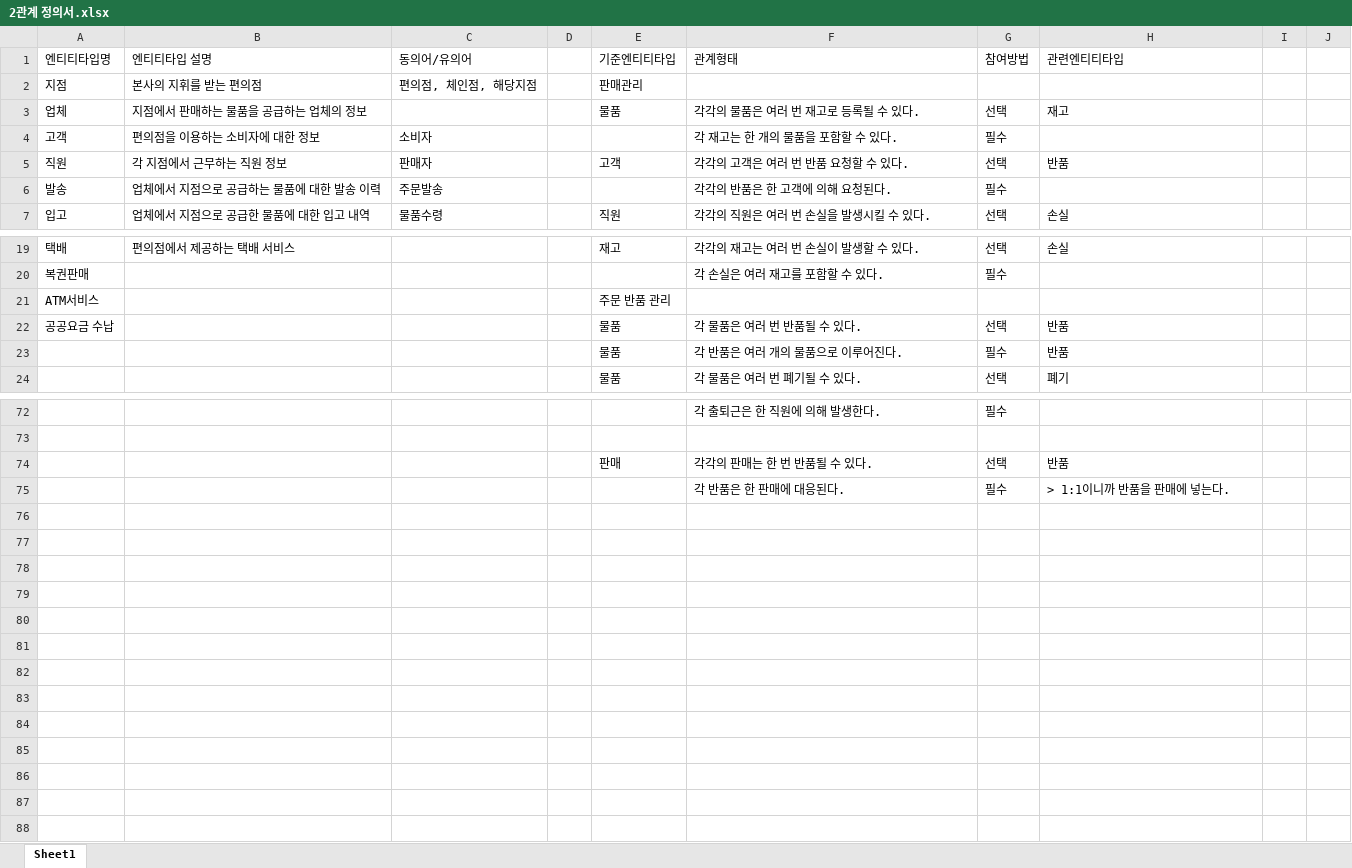
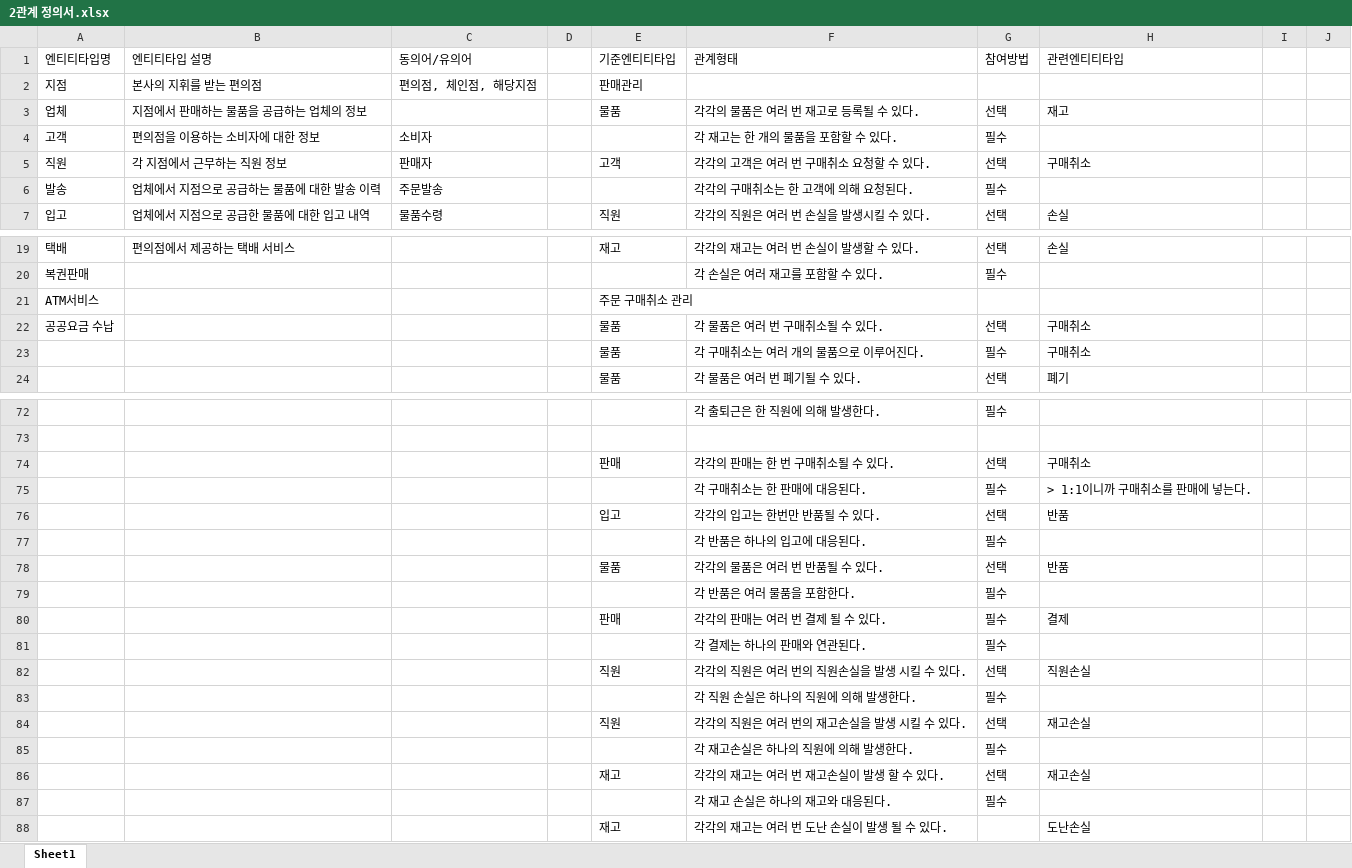
Before and after one commit to umbum/convenience-store-POS-system, an Excel workbook: docs/2관계 정의서.xlsx, sheet Sheet1, drawn as a sheet; only a part is shown, gaps mark what is left out; values as stored, in another font and other column widths than the file's, no cell formats; the diff covers the shown part only; the diff names each change by its address in the sheet, - before the commit and + after, or states it on an @@ line.

```diff
--- a/docs/2관계 정의서.xlsx (sheet Sheet1)
+++ b/docs/2관계 정의서.xlsx (sheet Sheet1)
-F5 (관계형태): 각각의 고객은 여러 번 반품 요청할 수 있다.
+F5 (관계형태): 각각의 고객은 여러 번 구매취소 요청할 수 있다.
-H5 (관련엔티티타입): 반품
+H5 (관련엔티티타입): 구매취소
-F6 (관계형태): 각각의 반품은 한 고객에 의해 요청된다.
+F6 (관계형태): 각각의 구매취소는 한 고객에 의해 요청된다.
-E21 (기준엔티티타입): 주문 반품 관리
+E21 (기준엔티티타입): 주문 구매취소 관리
-F22 (관계형태): 각 물품은 여러 번 반품될 수 있다.
+F22 (관계형태): 각 물품은 여러 번 구매취소될 수 있다.
-H22:H23 (관련엔티티타입): 반품
+H22:H23 (관련엔티티타입): 구매취소
-F23 (관계형태): 각 반품은 여러 개의 물품으로 이루어진다.
+F23 (관계형태): 각 구매취소는 여러 개의 물품으로 이루어진다.
-F74 (관계형태): 각각의 판매는 한 번 반품될 수 있다.
+F74 (관계형태): 각각의 판매는 한 번 구매취소될 수 있다.
-H74 (관련엔티티타입): 반품
+H74 (관련엔티티타입): 구매취소
-F75 (관계형태): 각 반품은 한 판매에 대응된다.
+F75 (관계형태): 각 구매취소는 한 판매에 대응된다.
-H75 (관련엔티티타입): > 1:1이니까 반품을 판매에 넣는다.
+H75 (관련엔티티타입): > 1:1이니까 구매취소를 판매에 넣는다.
+row 76:  |  |  |  | 입고 | 각각의 입고는 한번만 반품될 수 있다. | 선택 | 반품
+row 77:  |  |  |  |  | 각 반품은 하나의 입고에 대응된다. | 필수
+row 78:  |  |  |  | 물품 | 각각의 물품은 여러 번 반품될 수 있다. | 선택 | 반품
+row 79:  |  |  |  |  | 각 반품은 여러 물품을 포함한다. | 필수
+row 80:  |  |  |  | 판매 | 각각의 판매는 여러 번 결제 될 수 있다. | 필수 | 결제
+row 81:  |  |  |  |  | 각 결제는 하나의 판매와 연관된다. | 필수
+row 82:  |  |  |  | 직원 | 각각의 직원은 여러 번의 직원손실을 발생 시킬 수 있다. | 선택 | 직원손실
+row 83:  |  |  |  |  | 각 직원 손실은 하나의 직원에 의해 발생한다. | 필수
+row 84:  |  |  |  | 직원 | 각각의 직원은 여러 번의 재고손실을 발생 시킬 수 있다. | 선택 | 재고손실
+row 85:  |  |  |  |  | 각 재고손실은 하나의 직원에 의해 발생한다. | 필수
+row 86:  |  |  |  | 재고 | 각각의 재고는 여러 번 재고손실이 발생 할 수 있다. | 선택 | 재고손실
+row 87:  |  |  |  |  | 각 재고 손실은 하나의 재고와 대응된다. | 필수
+row 88:  |  |  |  | 재고 | 각각의 재고는 여러 번 도난 손실이 발생 될 수 있다. |  | 도난손실
```
Also changed, not shown: 8 edited cells elsewhere in this sheet, cell formats, 1 other file.
